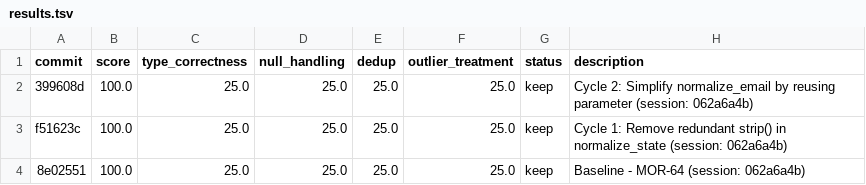
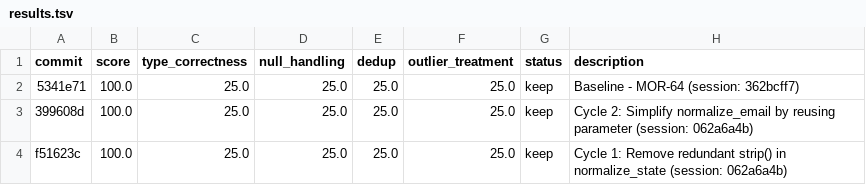
Before and after one commit to bmaguiraz/autoresearcher, a TSV file: experiments/03-data-cleaning/results.tsv, drawn as a sheet; only a part is shown; the shorter side is filled out with more unchanged rows.

```diff
--- a/experiments/03-data-cleaning/results.tsv
+++ b/experiments/03-data-cleaning/results.tsv
@@ -1,2 +1,3 @@
 commit	score	type_correctness	null_handling	dedup	outlier_treatment	status	description
+5341e71	100.0	25.0	25.0	25.0	25.0	keep	Baseline - MOR-64 (session: 362bcff7)
 399608d	100.0	25.0	25.0	25.0	25.0	keep	Cycle 2: Simplify normalize_email by reusing parameter (session: 062a6a4b)
```
